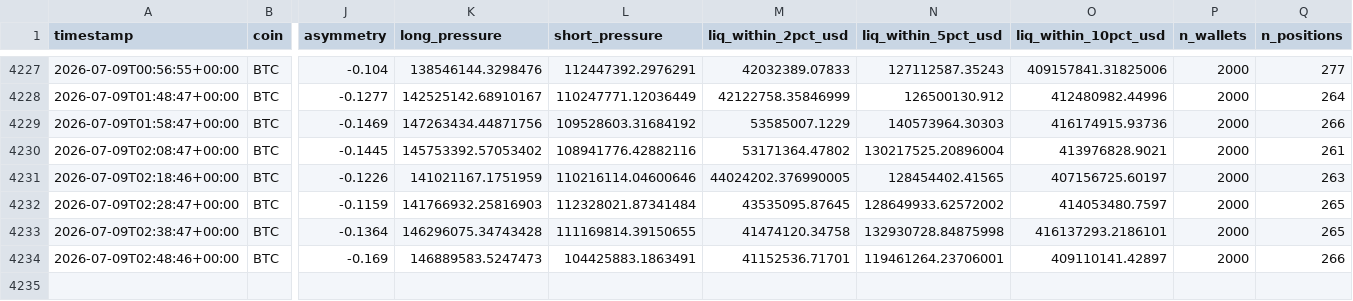
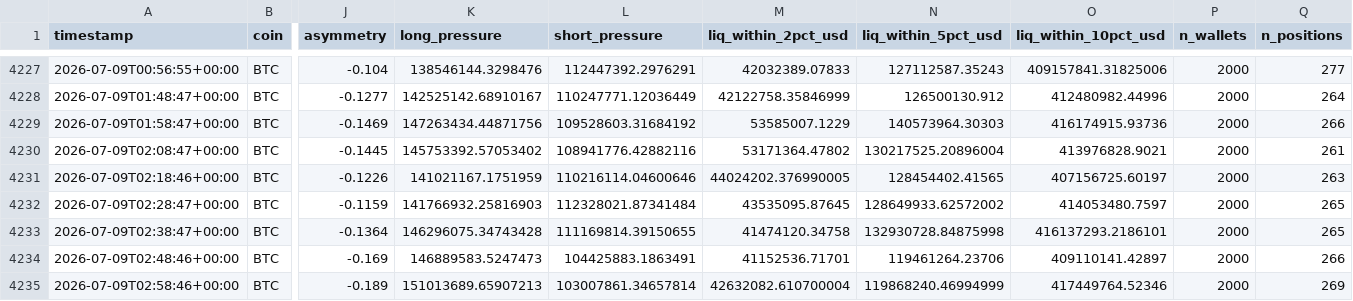
Before and after one commit to javiAI/faro-liquidation-pressure-map, a CSV file: data/metrics_history.csv, drawn as a sheet; only a part is shown, gaps mark what is left out; rows hold the shown columns only; the diff names each change by its address in the sheet, - before the commit and + after, or states it on an @@ line.

```diff
--- a/data/metrics_history.csv
+++ b/data/metrics_history.csv
-N4234 (liq_within_5pct_usd): 119461264.23706001
+N4234 (liq_within_5pct_usd): 119461264.23706
+row 4235: 2026-07-09T02:58:46+00:00 | BTC | -0.189 | 151013689.65907213 | 103007861.34657814 | 42632082.610700004 | 119868240.46994999 | 417449764.52346 | 2000 | 269
```
Also changed, not shown: 5 other files.
